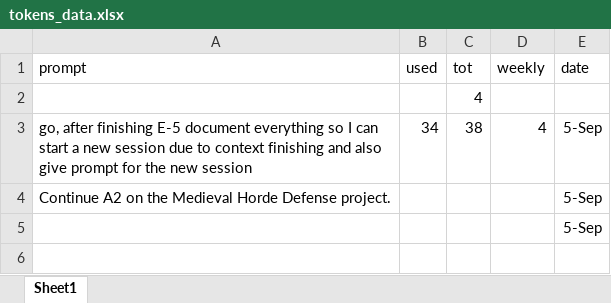
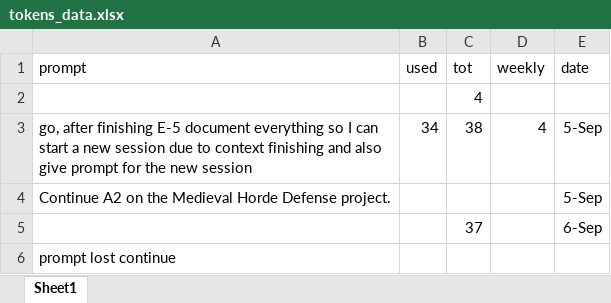
Before and after one commit to yasircoder68/Simple-Tower-Defence, an Excel workbook: tokens_data.xlsx, sheet Sheet1, drawn as a sheet; values as stored, in another font and other column widths than the file's, no borders; removed rows and columns are numbered as before the commit, all else as after; the diff names each change by its address in the sheet, - before the commit and + after, or states it on an @@ line.

```diff
--- a/tokens_data.xlsx (sheet Sheet1)
+++ b/tokens_data.xlsx (sheet Sheet1)
-row 5:  |  |  |  | 5-Sep
+row 5:  |  | 37 |  | 6-Sep
+row 6: prompt lost continue
```
Also changed, not shown: 4 other files.
